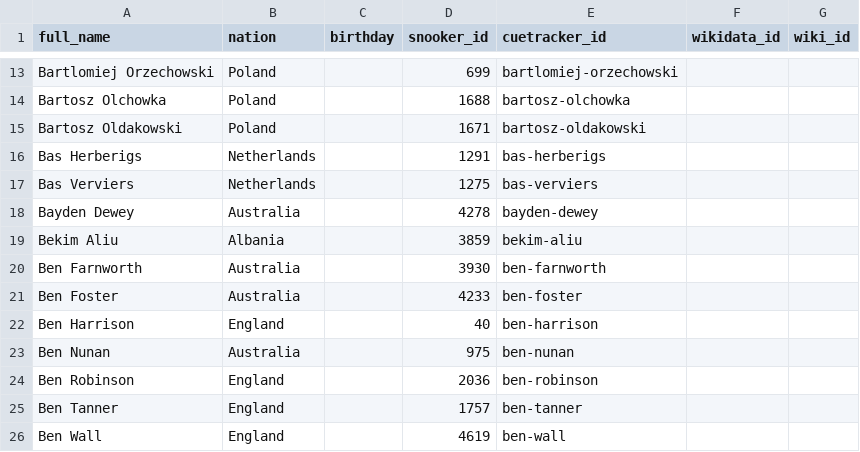
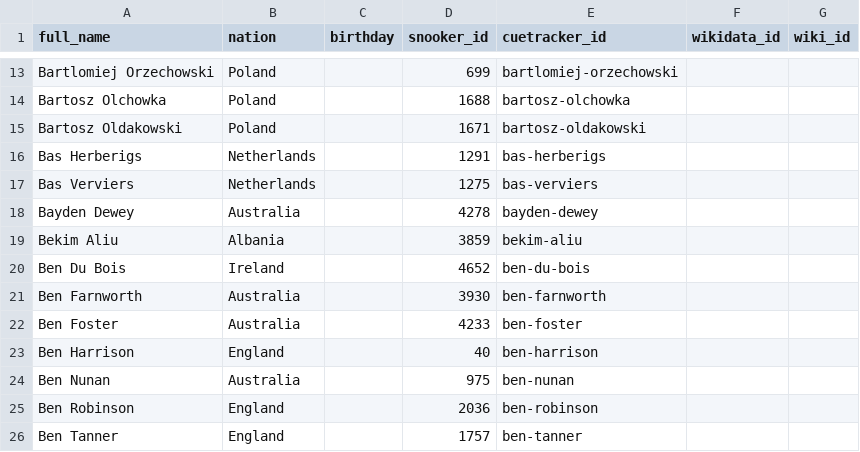
Before and after one commit to dreamerminsk/wiki-langs, a CSV file: players/baaa.ids.csv, drawn as a sheet; only a part is shown, gaps mark what is left out; the shorter side is filled out with more unchanged rows; the diff names each change by its address in the sheet, - before the commit and + after, or states it on an @@ line.

```diff
--- a/players/baaa.ids.csv
+++ b/players/baaa.ids.csv
+row 20: Ben Du Bois | Ireland |  | 4652 | ben-du-bois
```
Also changed, not shown: players/eaaa.ids.csv, players/maaa.ids.csv, 2 other files.
